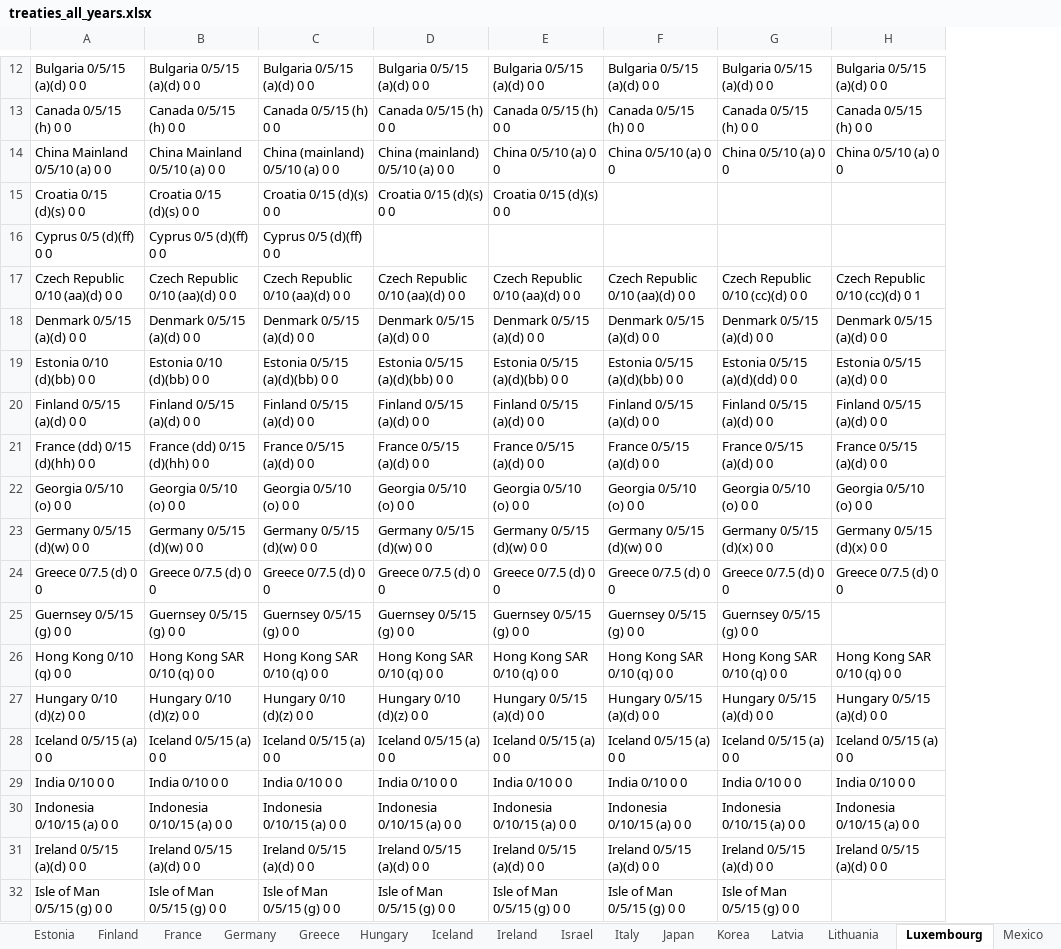
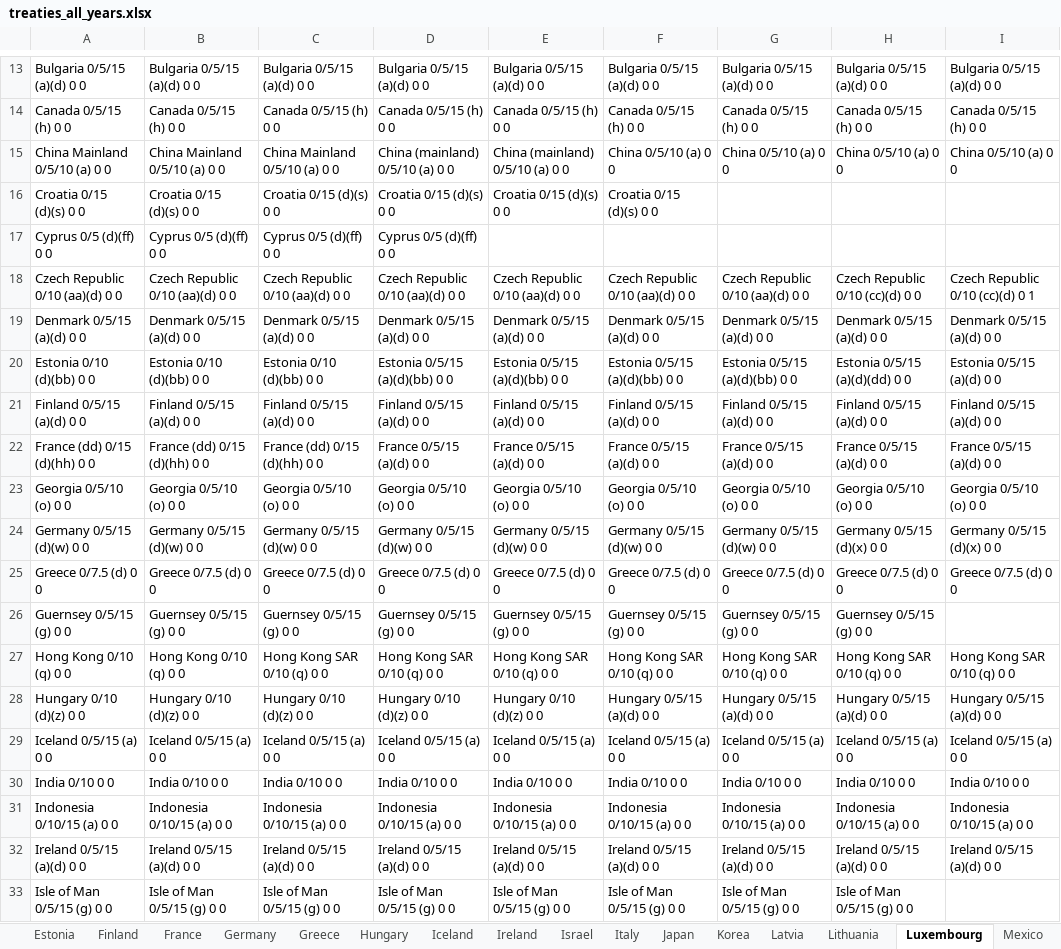
Before and after one commit to TaxFoundation/international-tax-competitiveness-index, an Excel workbook: source_data/treaties_all_years.xlsx, sheet Luxembourg, drawn as a sheet; only a part is shown, gaps mark what is left out; values as stored, in another font and other column widths than the file's, no borders; conditional formats not drawn; addresses are those after the commit; the diff covers the shown part only; the diff names each change by its address in the sheet, - before the commit and + after, or states it on an @@ line.

```diff
--- a/source_data/treaties_all_years.xlsx (sheet Luxembourg)
+++ b/source_data/treaties_all_years.xlsx (sheet Luxembourg)
+column G, rows 13-33: Bulgaria 0/5/15 (a)(d) 0 0 | Canada 0/5/15 (h) 0 0 | China 0/5/10 (a) 0 0 |  |  | Czech Republic 0/10 (aa)(d) 0 0 | Denmark 0/5/15 (a)(d) 0 0 | Estonia 0/5/15 (a)(d)(bb) 0 0 | Finland 0/5/15 (a)(d) 0 0 | France 0/5/15 (a)(d) 0 0 | Georgia 0/5/10 (o) 0 0 | Germany 0/5/15 (d)(w) 0 0 | Greece 0/7.5 (d) 0 0 | Guernsey 0/5/15 (g) 0 0 | Hong Kong SAR 0/10 (q) 0 0 | Hungary 0/5/15 (a)(d) 0 0 | Iceland 0/5/15 (a) 0 0 | India 0/10 0 0 | Indonesia 0/10/15 (a) 0 0 | Ireland 0/5/15 (a)(d) 0 0 | Isle of Man 0/5/15 (g) 0 0
-C15: China (mainland) 0/5/10 (a) 0 0
+C15: China Mainland 0/5/10 (a) 0 0
-E15: China 0/5/10 (a) 0 0
+E15: China (mainland) 0/5/10 (a) 0 0
-F16: (empty)
+F16: Croatia 0/15 (d)(s) 0 0
-D17: (empty)
+D17: Cyprus 0/5 (d)(ff) 0 0
-C20: Estonia 0/5/15 (a)(d)(bb) 0 0
+C20: Estonia 0/10 (d)(bb) 0 0
-C22: France 0/5/15 (a)(d) 0 0
+C22: France (dd) 0/15 (d)(hh) 0 0
-B27: Hong Kong SAR 0/10 (q) 0 0
+B27: Hong Kong 0/10 (q) 0 0
-E28: Hungary 0/5/15 (a)(d) 0 0
+E28: Hungary 0/10 (d)(z) 0 0
```
Also changed, not shown: 4 added rows, 3 removed rows and 20 edited cells elsewhere in this sheet, sheet France, sheet Czech Republic, sheet Turkey, sheet Hungary, sheet Portugal, sheet United Kingdom, 32 more sheets, formulas that keep their value.
